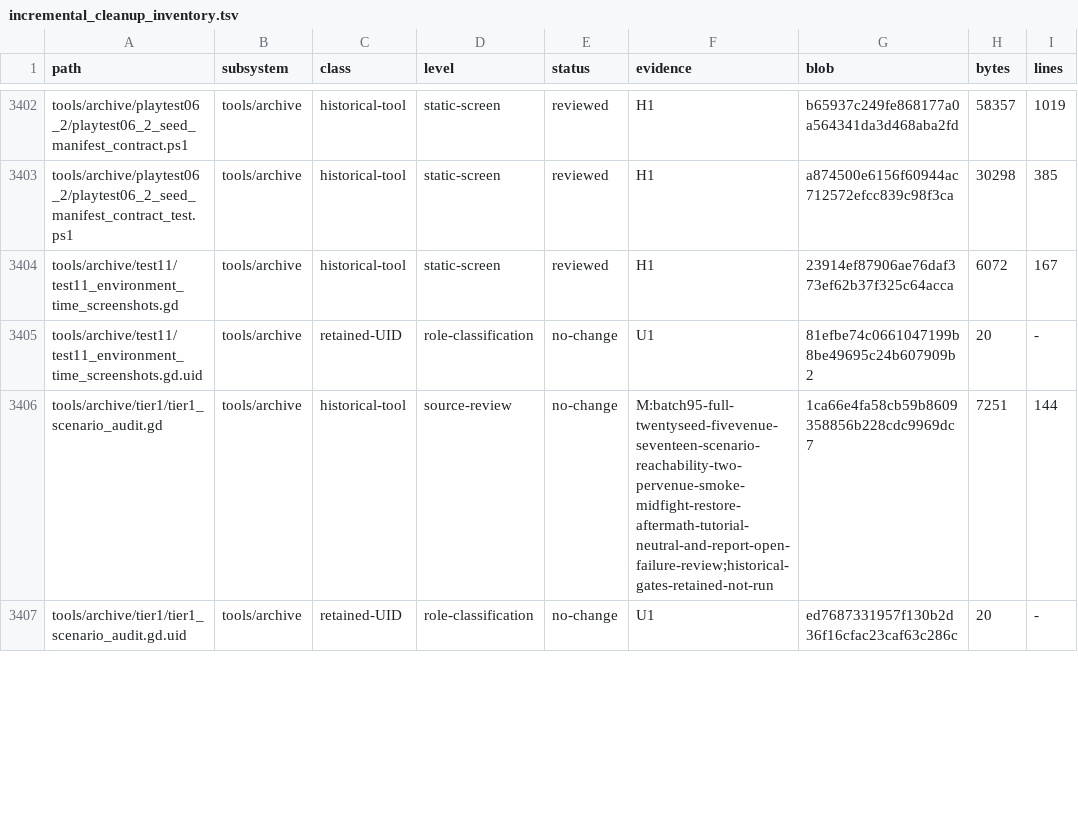
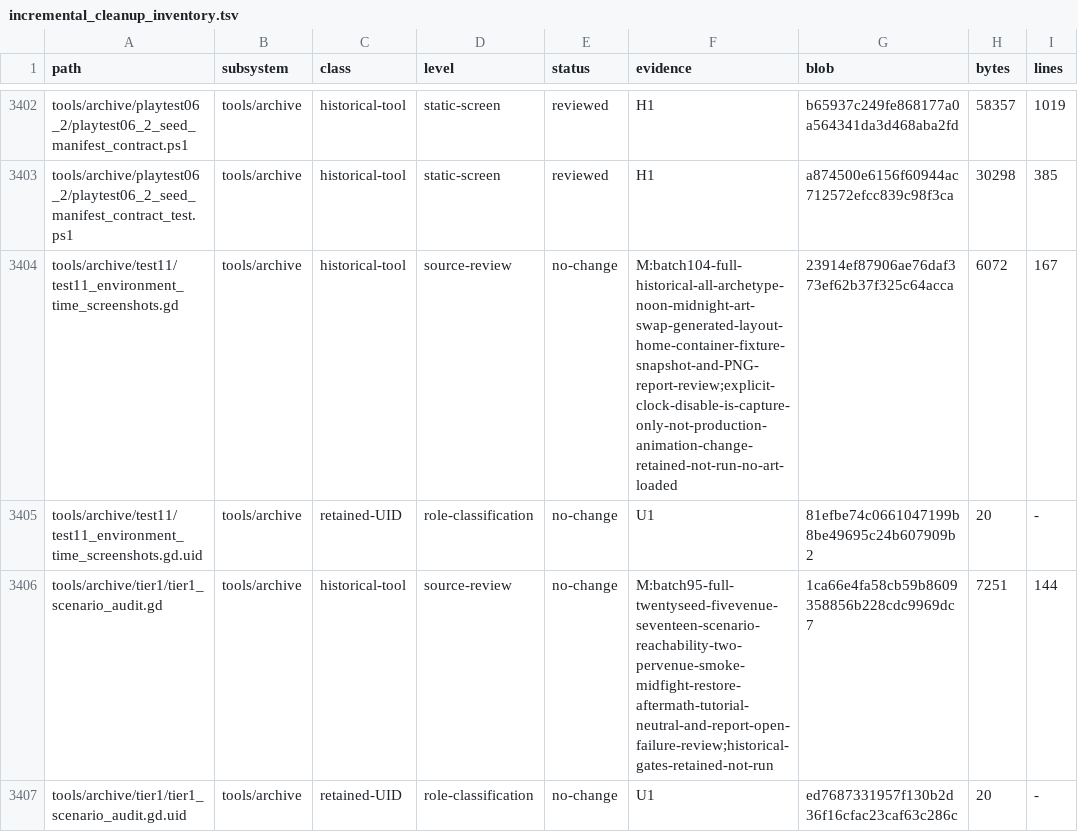
Before and after one commit to erikjpet/BeatTheHouse, a TSV file: docs/testing/incremental_cleanup_inventory.tsv, drawn as a sheet; only a part is shown, gaps mark what is left out; the diff covers the shown part only.

Commit message:
docs: record capture and server ownership review
Review eight complete tools, retain native/visual authority and exact ownership safeguards, and separate historical capture risks from proven cleanup. No heavy runtime or media generation.

```diff
--- a/docs/testing/incremental_cleanup_inventory.tsv
+++ b/docs/testing/incremental_cleanup_inventory.tsv
@@ -3403,3 +3403,3 @@ tools/archive/playtest06_2/playtest06_2_seed_manifest_contract.ps1	tools/archive
 tools/archive/playtest06_2/playtest06_2_seed_manifest_contract_test.ps1	tools/archive	historical-tool	static-screen	reviewed	H1	a874500e6156f60944ac712572efcc839c98f3ca	30298	385
-tools/archive/test11/test11_environment_time_screenshots.gd	tools/archive	historical-tool	static-screen	reviewed	H1	23914ef87906ae76daf373ef62b37f325c64acca	6072	167
+tools/archive/test11/test11_environment_time_screenshots.gd	tools/archive	historical-tool	source-review	no-change	M:batch104-full-historical-all-archetype-noon-midnight-art-swap-generated-layout-home-container-fixture-snapshot-and-PNG-report-review;explicit-clock-disable-is-capture-only-not-production-animation-change-retained-not-run-no-art-loaded	23914ef87906ae76daf373ef62b37f325c64acca	6072	167
 tools/archive/test11/test11_environment_time_screenshots.gd.uid	tools/archive	retained-UID	role-classification	no-change	U1	81efbe74c0661047199b8be49695c24b607909b2	20	-
```
Also changed, not shown: 26 edited cells elsewhere in this file, 1 other file.
